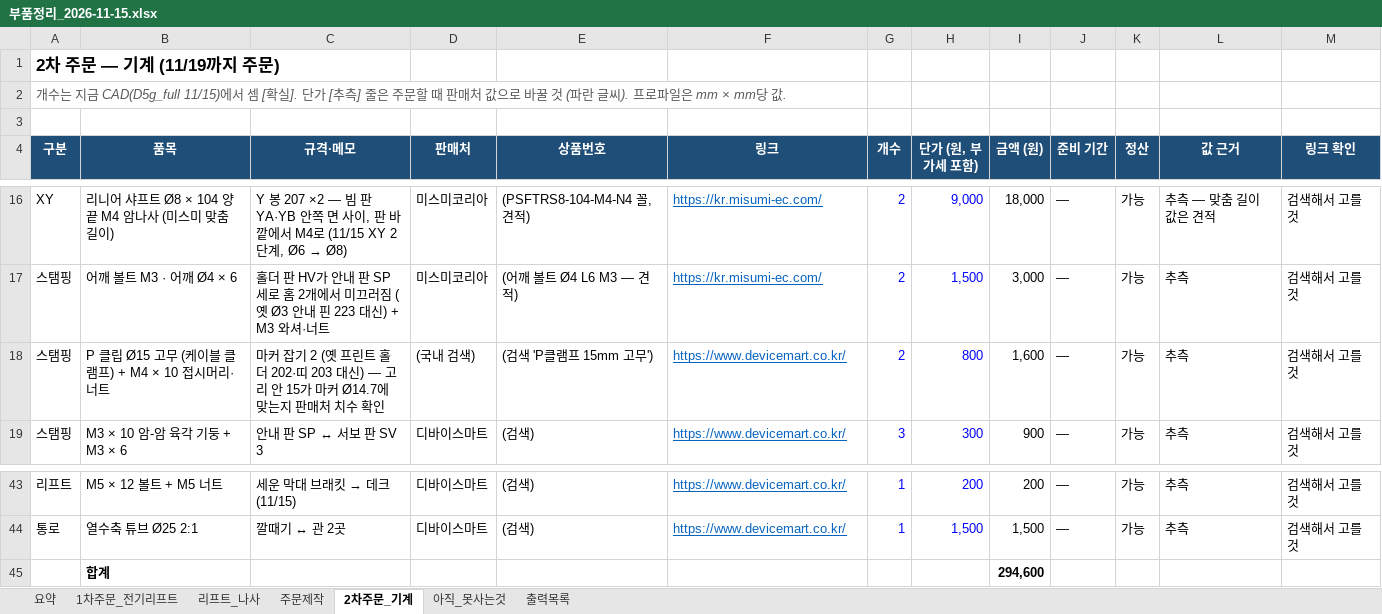
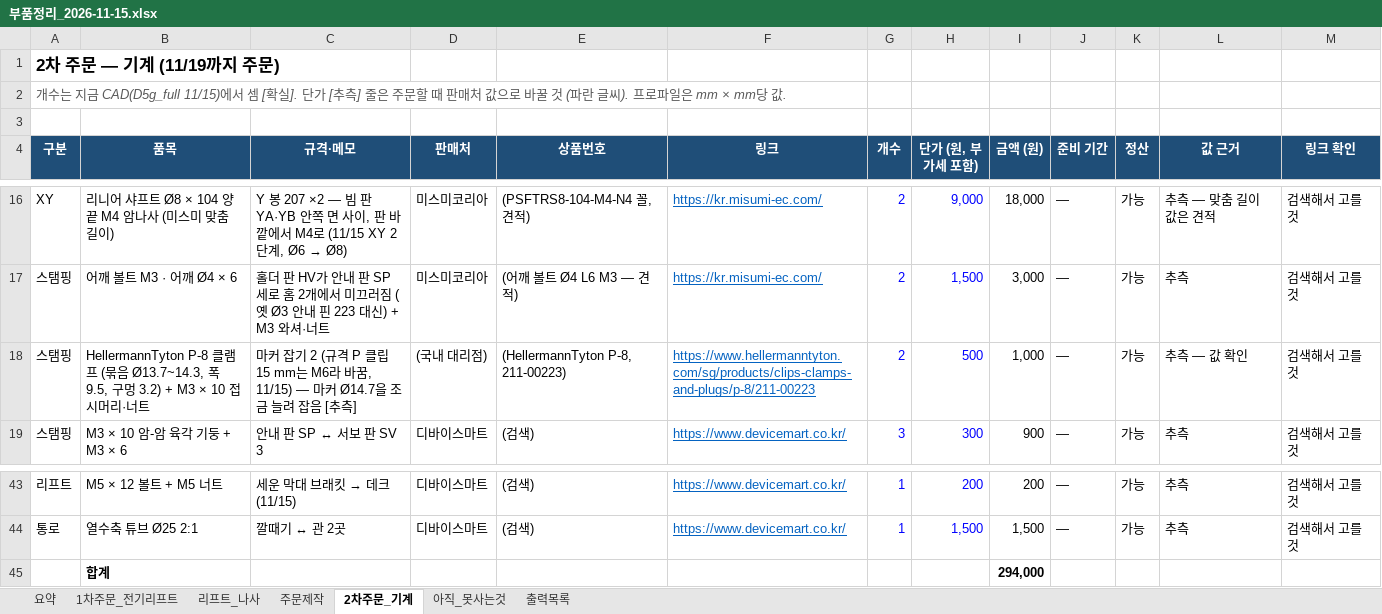
Before and after one commit to britams/-capstone-project-repo, an Excel workbook: purchase/부품정리_2026-11-15.xlsx, sheet 2차주문_기계, drawn as a sheet; only a part is shown, gaps mark what is left out; values as stored, in another font and other column widths than the file's, no borders; removed rows and columns are numbered as before the commit, all else as after; the diff names each change by its address in the sheet, - before the commit and + after, or states it on an @@ line.

```diff
--- a/purchase/부품정리_2026-11-15.xlsx (sheet 2차주문_기계)
+++ b/purchase/부품정리_2026-11-15.xlsx (sheet 2차주문_기계)
-row 18: 스탬핑 | P 클립 Ø15 고무 (케이블 클램프) + M4 × 10 접시머리·너트 | 마커 잡기 2 (옛 프린트 홀더 202·띠 203 대신) — 고리 안 15가 마커 Ø14.7에 맞는지 판매처 치수 확인 | (국내 검색) | (검색 'P클램프 15mm 고무') | https://www.devicemart.co.kr/ | 2 | 800 | 1,600 | — | 가능 | 추측 | 검색해서 고를 것
+row 18: 스탬핑 | HellermannTyton P-8 클램프 (묶음 Ø13.7~14.3, 폭 9.5, 구멍 3.2) + M3 × 10 접시머리·너트 | 마커 잡기 2 (규격 P 클립 15 mm는 M6라 바꿈, 11/15) — 마커 Ø14.7을 조금 늘려 잡음 [추측] | (국내 대리점) | (HellermannTyton P-8, 211-00223) | https://www.hellermanntyton.com/sg/products/clips-clamps-and-plugs/p-8/211-00223 | 2 | 500 | 1,000 | — | 가능 | 추측 — 값 확인 | 검색해서 고를 것
-I45 (금액 (원)): 294,600
+I45 (금액 (원)): 294,000
```
Also changed, not shown: sheet 요약, 1 other file.
